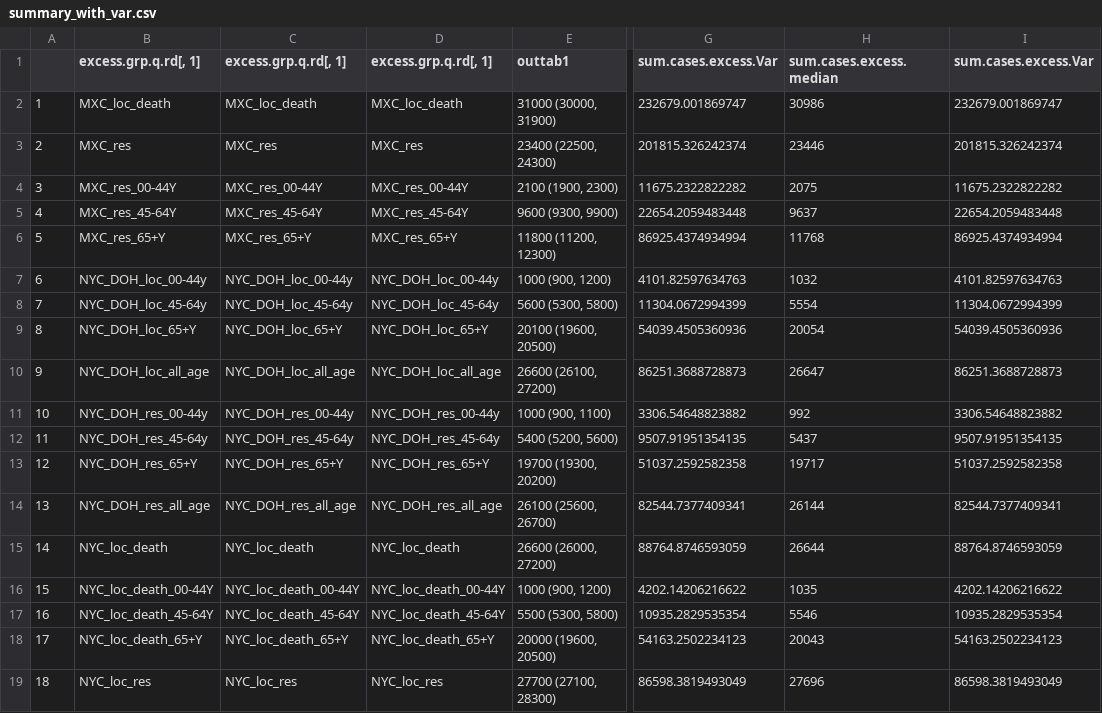
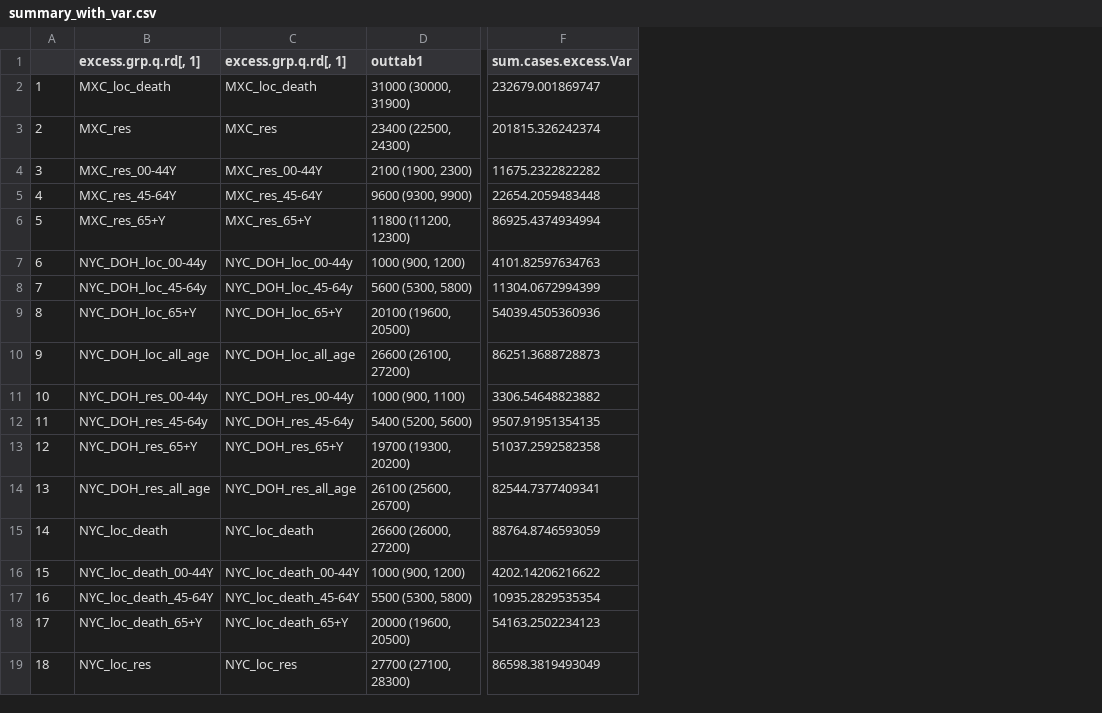
Before and after one commit to weinbergerlab/Excess_MXC_NYC, a CSV file: outputs/summary_with_var.csv, drawn as a sheet; only a part is shown, gaps mark what is left out; the diff names each change by its address in the sheet, - before the commit and + after, or states it on an @@ line.

```diff
--- a/outputs/summary_with_var.csv
+++ b/outputs/summary_with_var.csv
-column D (excess.grp.q.rd[, 1]), rows 2-19: MXC_loc_death | MXC_res | MXC_res_00-44Y | MXC_res_45-64Y | MXC_res_65+Y | NYC_DOH_loc_00-44y | NYC_DOH_loc_45-64y | NYC_DOH_loc_65+Y | NYC_DOH_loc_all_age | NYC_DOH_res_00-44y | NYC_DOH_res_45-64y | NYC_DOH_res_65+Y | NYC_DOH_res_all_age | NYC_loc_death | NYC_loc_death_00-44Y | NYC_loc_death_45-64Y | NYC_loc_death_65+Y | NYC_loc_res
-column H (sum.cases.excess.median), rows 2-19: 30986 | 23446 | 2075 | 9637 | 11768 | 1032 | 5554 | 20054 | 26647 | 992 | 5437 | 19717 | 26144 | 26644 | 1035 | 5546 | 20043 | 27696
-column I (sum.cases.excess.Var), rows 2-19: 232679.001869747 | 201815.326242374 | 11675.2322822282 | 22654.2059483448 | 86925.4374934994 | 4101.82597634763 | 11304.0672994399 | 54039.4505360936 | 86251.3688728873 | 3306.54648823882 | 9507.91951354135 | 51037.2592582358 | 82544.7377409341 | 88764.8746593059 | 4202.14206216622 | 10935.2829535354 | 54163.2502234123 | 86598.3819493049
```
Also changed, not shown: 4 other files.
